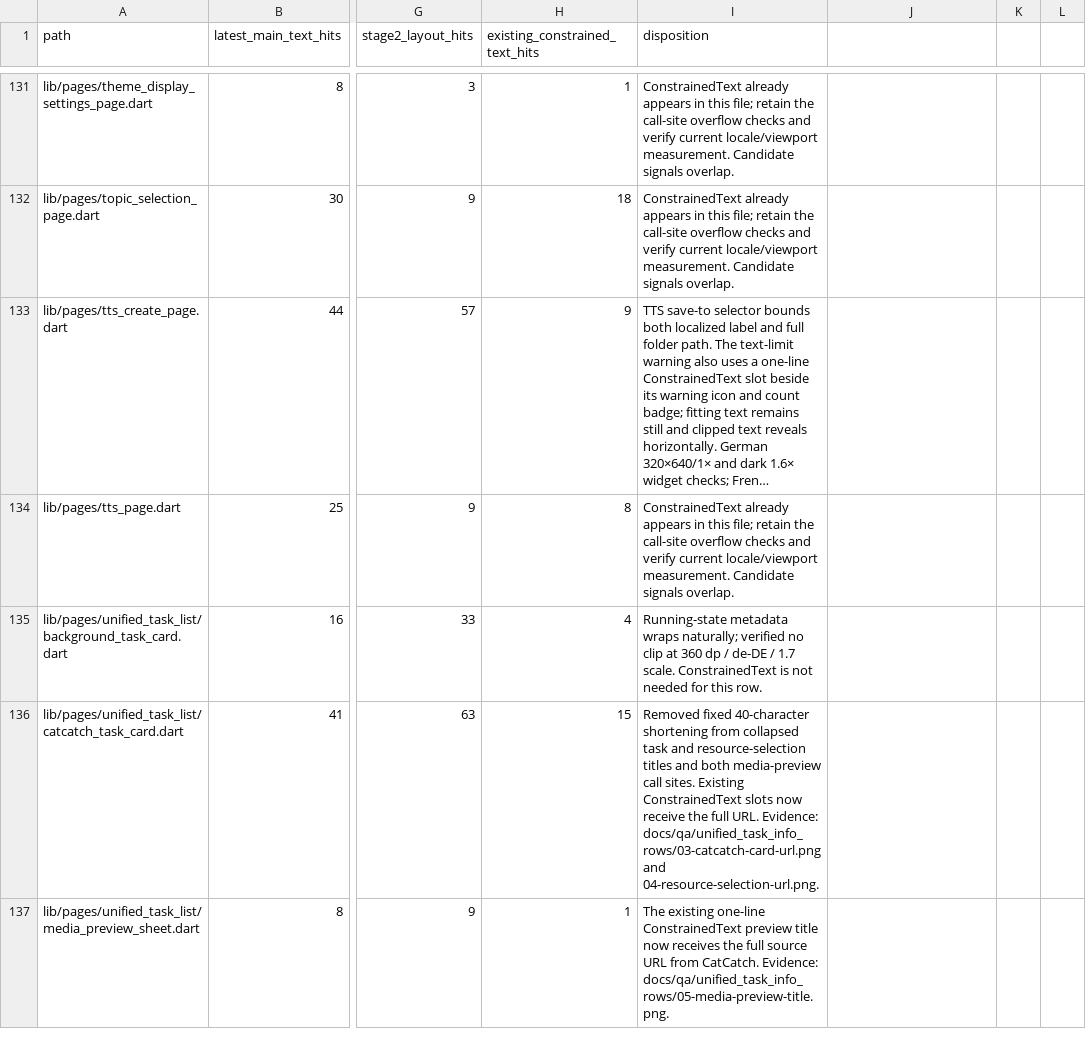
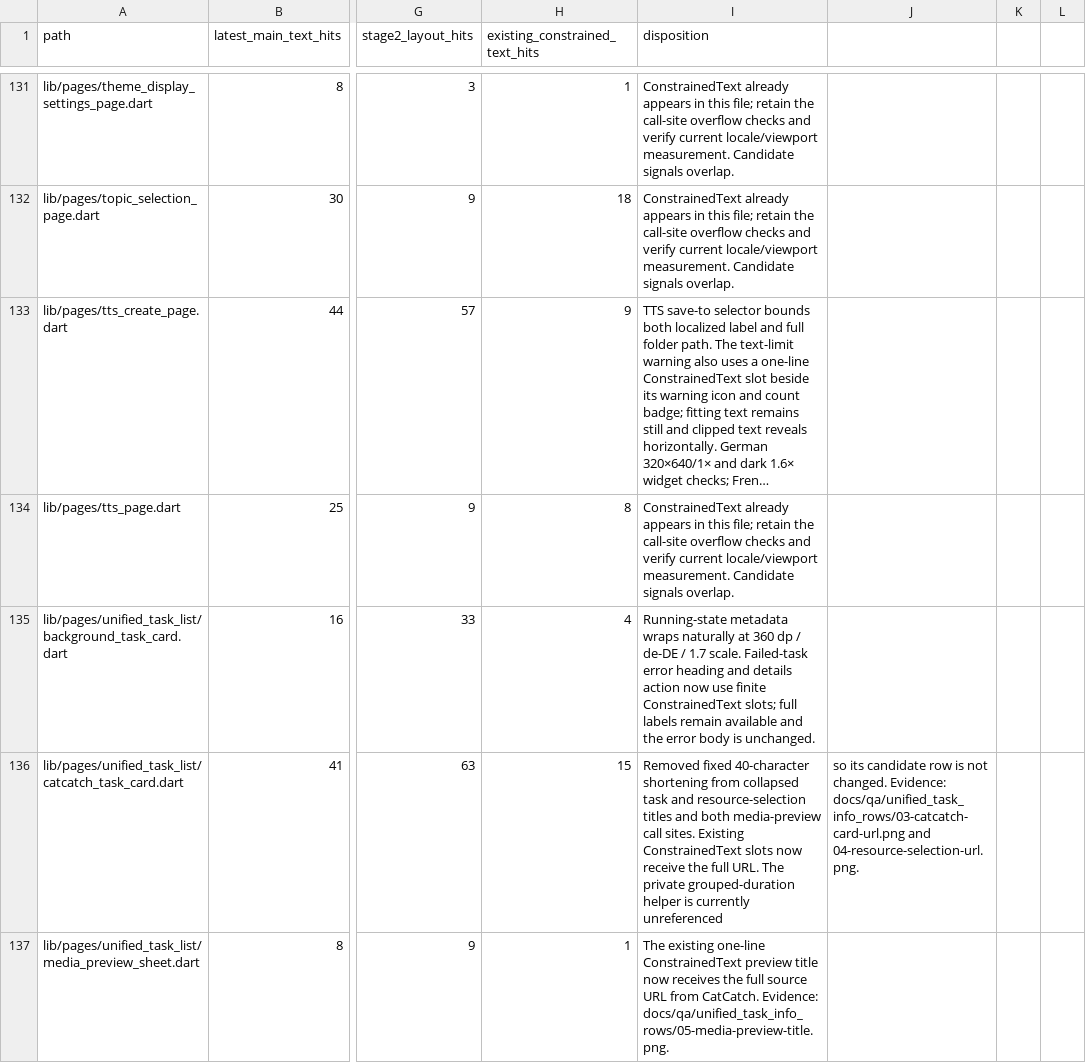
Before and after one commit to JohnXu22786/Stroom, a CSV file: docs/ui-constrained-text-inventory.csv, drawn as a sheet; only a part is shown, gaps mark what is left out; long unchanged cells end in …; the diff covers the shown part only; the diff names each change by its address in the sheet, - before the commit and + after, or states it on an @@ line.

Commit message:
fix(tasks): bound localized task card labels
Long translations could displace error details and dialog controls inside their finite rows on narrow screens.

```diff
--- a/docs/ui-constrained-text-inventory.csv
+++ b/docs/ui-constrained-text-inventory.csv
-I135 (disposition): …metadata wraps naturally; verified no clip at 360 dp / de-DE / 1.7 scale. ConstrainedText is not needed for this row.
+I135 (disposition): …metadata wraps naturally at 360 dp / de-DE / 1.7 scale. Failed-task error heading and details action now use finite ConstrainedText slots; full labels remain available and the error body is unchanged.
-I136 (disposition): …full URL. Evidence: docs/qa/unified_task_info_rows/03-catcatch-card-url.png and 04-resource-selection-url.png.
+I136 (disposition): …full URL. The private grouped-duration helper is currently unreferenced
-J136: (empty)
+J136: so its candidate row is not changed. Evidence: docs/qa/unified_task_info_rows/03-catcatch-card-url.png and 04-resource-selection-url.png.
```
Also changed, not shown: 1 edited cell elsewhere in this file, 6 other files.
